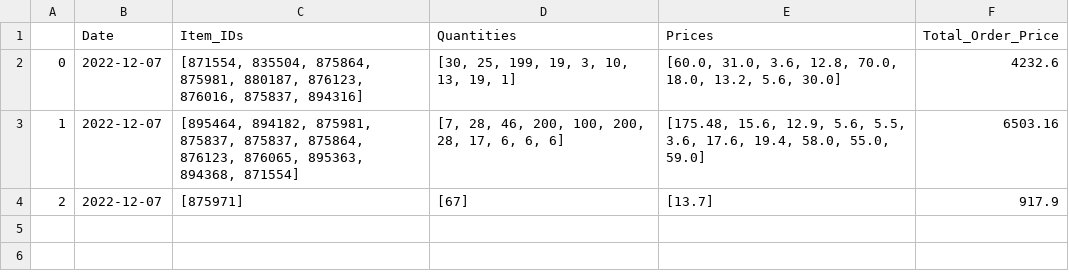
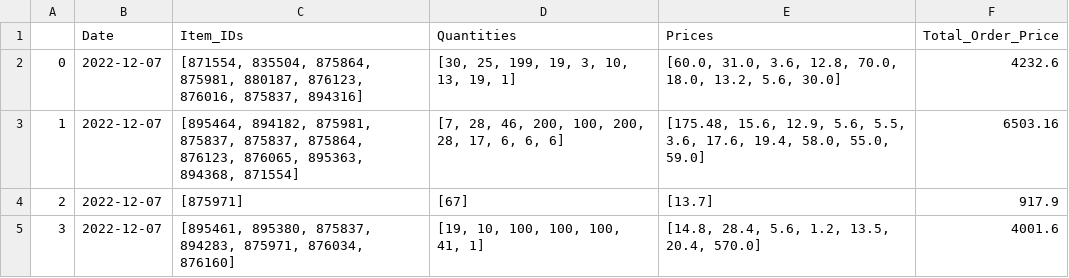
Before and after one commit to ElonRM/Sticker_Fonds_Tracker, a CSV file: Data/buy_order_history.csv, drawn as a sheet; the diff names each change by its address in the sheet, - before the commit and + after, or states it on an @@ line.

```diff
--- a/Data/buy_order_history.csv
+++ b/Data/buy_order_history.csv
+row 5: 3 | 2022-12-07 | [895461, 895380, 875837, 894283, 875971, 876034, 876160] | [19, 10, 100, 100, 100, 41, 1] | [14.8, 28.4, 5.6, 1.2, 13.5, 20.4, 570.0] | 4001.6
```
Also changed, not shown: Data/Fund_Positions.csv, Data/planned_percentages.csv, 3 other files.
